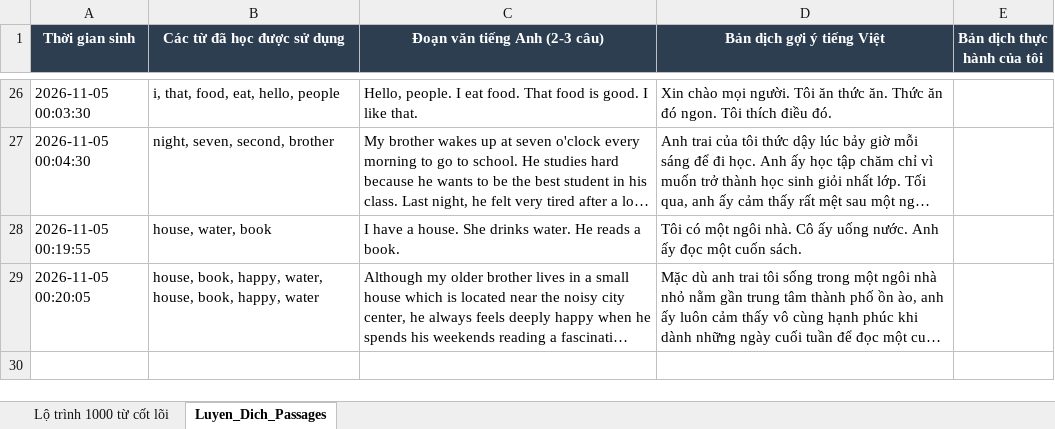
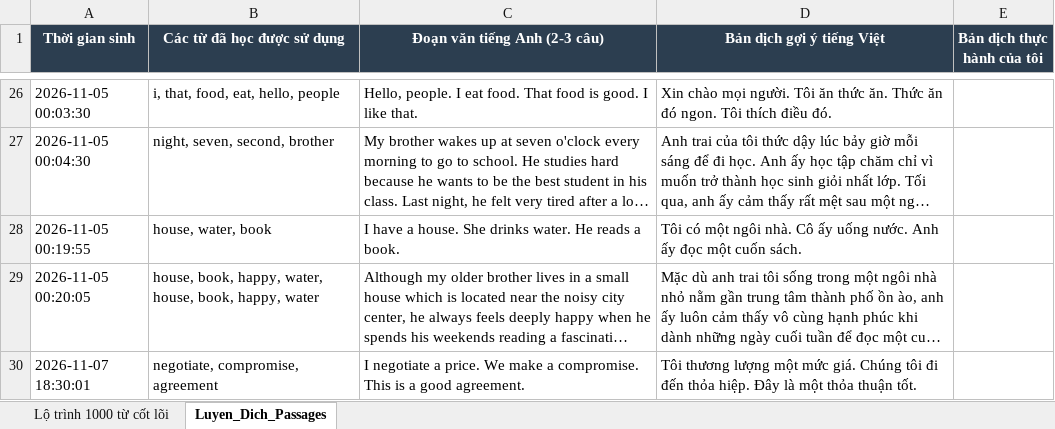
Before and after one commit to maithanhcong/gemini-live-english-tutor, an Excel workbook: data/1000_core_words_curriculum.xlsx, sheet Luyen_Dich_Passages, drawn as a sheet; only a part is shown, gaps mark what is left out; long unchanged cells end in …; values as stored, in another font and other column widths than the file's, no borders; the diff names each change by its address in the sheet, - before the commit and + after, or states it on an @@ line.

Commit message:
perf: optimize passage generator & translation studio with gemini-flash-lite, enable sqlite wal, persistent cache, and async io v3.9.0

```diff
--- a/data/1000_core_words_curriculum.xlsx (sheet Luyen_Dich_Passages)
+++ b/data/1000_core_words_curriculum.xlsx (sheet Luyen_Dich_Passages)
+row 30: 2026-11-07 18:30:01 | negotiate, compromise, agreement | I negotiate a price. We make a compromise. This is a good agreement. | Tôi thương lượng một mức giá. Chúng tôi đi đến thỏa hiệp. Đây là một thỏa thuận tốt.
```
Also changed, not shown: 5 other files.
